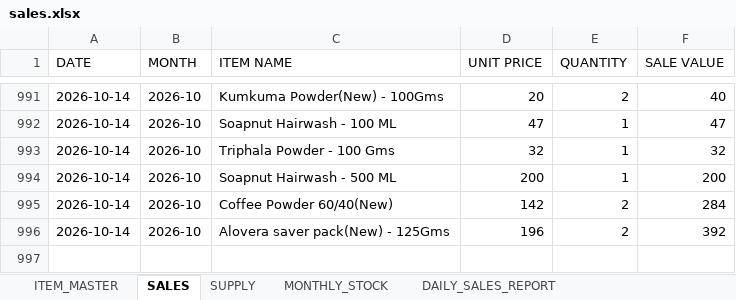
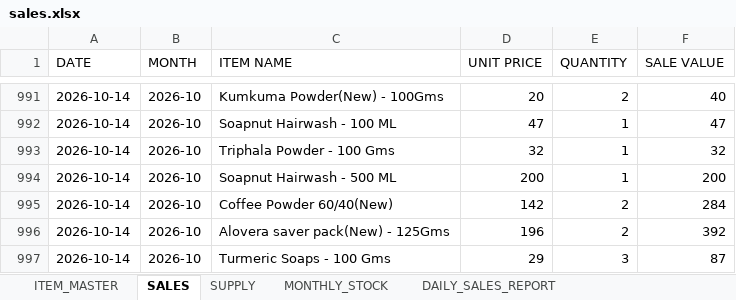
Before and after one commit to suryasai693-lang/daily_sales_website, an Excel workbook: data/sales.xlsx, sheet SALES, drawn as a sheet; only a part is shown, gaps mark what is left out; values as stored, in another font and other column widths than the file's, no borders; the diff names each change by its address in the sheet, - before the commit and + after, or states it on an @@ line.

Commit message:
Update sales.xlsx from DailyStock

```diff
--- a/data/sales.xlsx (sheet SALES)
+++ b/data/sales.xlsx (sheet SALES)
+row 997: 2026-10-14 | 2026-10 | Turmeric Soaps - 100 Gms | 29 | 3 | 87
```
Also changed, not shown: sheet DAILY_SALES_REPORT, sheet MONTHLY_STOCK.
